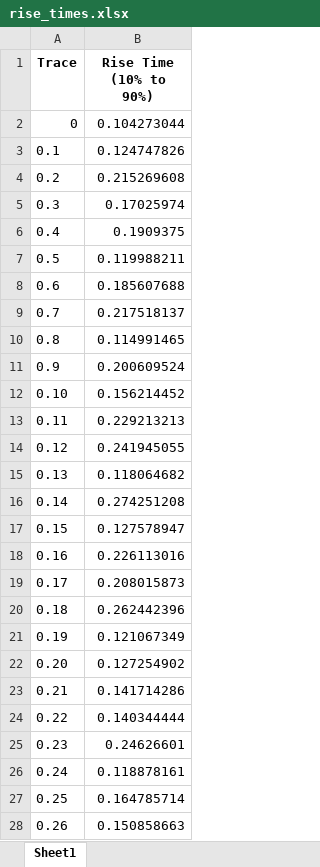
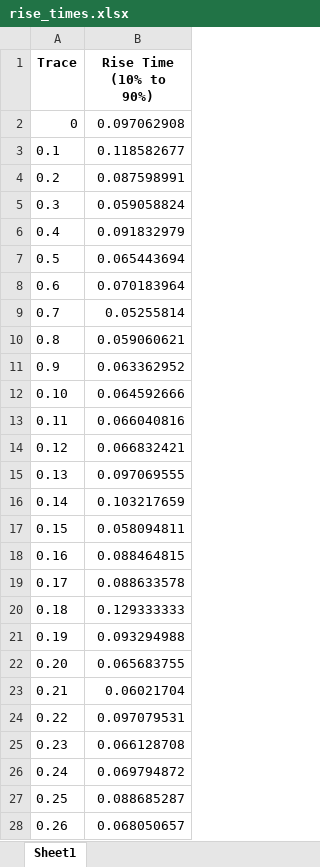
Before and after one commit to jawadmona22/Python-EPSC-NSFA-Pipeline, an Excel workbook: Scripts/Experiments/Simulation_Glu_N_Settings_Investigation/rise_times.xlsx, sheet Sheet1, drawn as a sheet; only a part is shown; values as stored, in another font and other column widths than the file's, no borders; the diff covers the shown part only; the diff names each change by its address in the sheet, - before the commit and + after, or states it on an @@ line.

```diff
--- a/Scripts/Experiments/Simulation_Glu_N_Settings_Investigation/rise_times.xlsx (sheet Sheet1)
+++ b/Scripts/Experiments/Simulation_Glu_N_Settings_Investigation/rise_times.xlsx (sheet Sheet1)
-B2 (Rise Time (10% to 90%)): 0.104273044
+B2 (Rise Time (10% to 90%)): 0.097062908
-B3 (Rise Time (10% to 90%)): 0.124747826
+B3 (Rise Time (10% to 90%)): 0.118582677
-B4 (Rise Time (10% to 90%)): 0.215269608
+B4 (Rise Time (10% to 90%)): 0.087598991
-B5 (Rise Time (10% to 90%)): 0.17025974
+B5 (Rise Time (10% to 90%)): 0.059058824
-B6 (Rise Time (10% to 90%)): 0.1909375
+B6 (Rise Time (10% to 90%)): 0.091832979
-B7 (Rise Time (10% to 90%)): 0.119988211
+B7 (Rise Time (10% to 90%)): 0.065443694
-B8 (Rise Time (10% to 90%)): 0.185607688
+B8 (Rise Time (10% to 90%)): 0.070183964
-B9 (Rise Time (10% to 90%)): 0.217518137
+B9 (Rise Time (10% to 90%)): 0.05255814
-B10 (Rise Time (10% to 90%)): 0.114991465
+B10 (Rise Time (10% to 90%)): 0.059060621
-B11 (Rise Time (10% to 90%)): 0.200609524
+B11 (Rise Time (10% to 90%)): 0.063362952
-B12 (Rise Time (10% to 90%)): 0.156214452
+B12 (Rise Time (10% to 90%)): 0.064592666
-B13 (Rise Time (10% to 90%)): 0.229213213
+B13 (Rise Time (10% to 90%)): 0.066040816
-B14 (Rise Time (10% to 90%)): 0.241945055
+B14 (Rise Time (10% to 90%)): 0.066832421
-B15 (Rise Time (10% to 90%)): 0.118064682
+B15 (Rise Time (10% to 90%)): 0.097069555
-B16 (Rise Time (10% to 90%)): 0.274251208
+B16 (Rise Time (10% to 90%)): 0.103217659
-B17 (Rise Time (10% to 90%)): 0.127578947
+B17 (Rise Time (10% to 90%)): 0.058094811
-B18 (Rise Time (10% to 90%)): 0.226113016
+B18 (Rise Time (10% to 90%)): 0.088464815
-B19 (Rise Time (10% to 90%)): 0.208015873
+B19 (Rise Time (10% to 90%)): 0.088633578
-B20 (Rise Time (10% to 90%)): 0.262442396
+B20 (Rise Time (10% to 90%)): 0.129333333
-B21 (Rise Time (10% to 90%)): 0.121067349
+B21 (Rise Time (10% to 90%)): 0.093294988
-B22 (Rise Time (10% to 90%)): 0.127254902
+B22 (Rise Time (10% to 90%)): 0.065683755
-B23 (Rise Time (10% to 90%)): 0.141714286
+B23 (Rise Time (10% to 90%)): 0.06021704
-B24 (Rise Time (10% to 90%)): 0.140344444
+B24 (Rise Time (10% to 90%)): 0.097079531
-B25 (Rise Time (10% to 90%)): 0.24626601
+B25 (Rise Time (10% to 90%)): 0.066128708
-B26 (Rise Time (10% to 90%)): 0.118878161
+B26 (Rise Time (10% to 90%)): 0.069794872
-B27 (Rise Time (10% to 90%)): 0.164785714
+B27 (Rise Time (10% to 90%)): 0.088685287
-B28 (Rise Time (10% to 90%)): 0.150858663
+B28 (Rise Time (10% to 90%)): 0.068050657
```
Also changed, not shown: 800 removed rows and 172 edited cells elsewhere in this sheet, Scripts/Experiments/Simulation_Glu_N_Settings_Investigation/max_amplitudes.xlsx, 4 other files.
